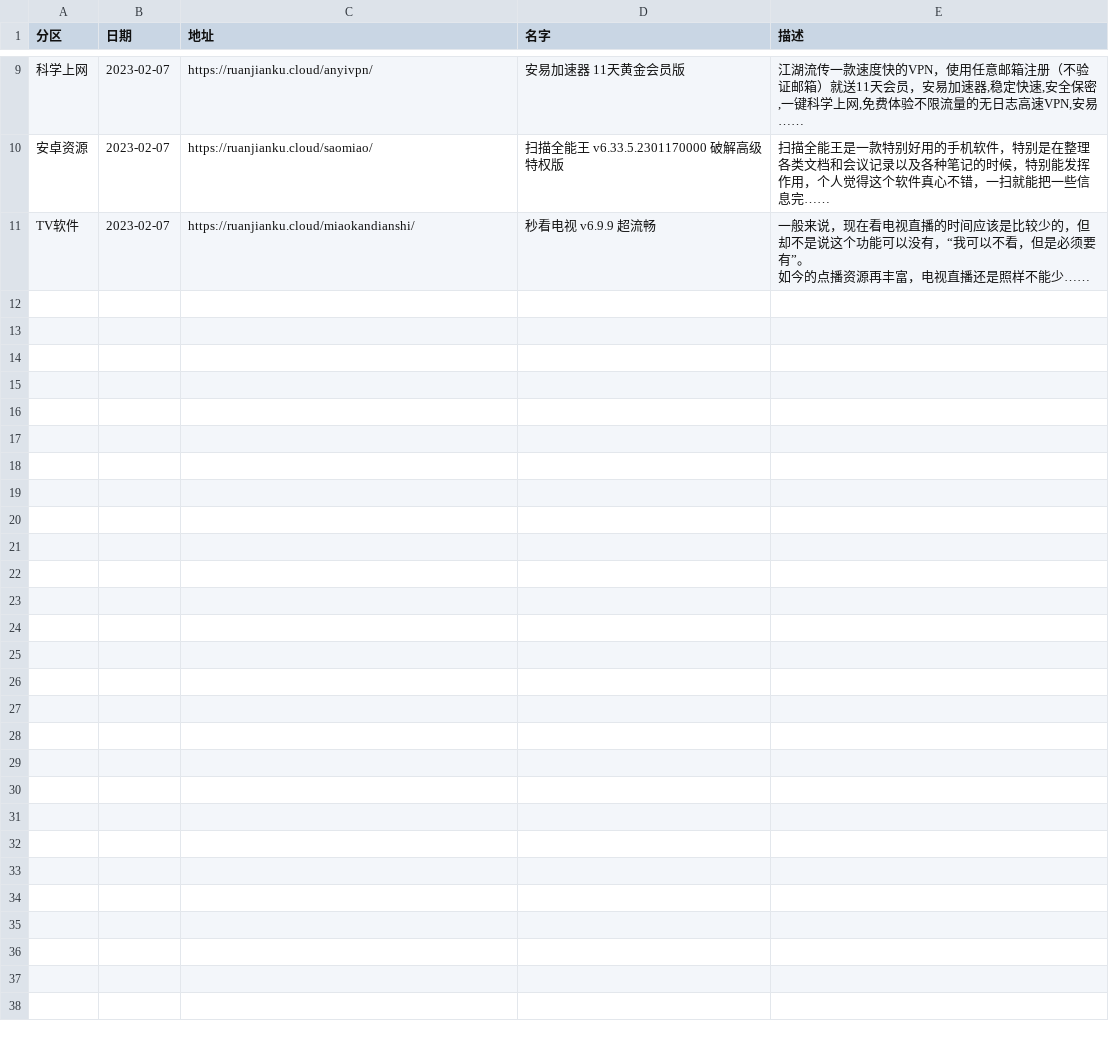
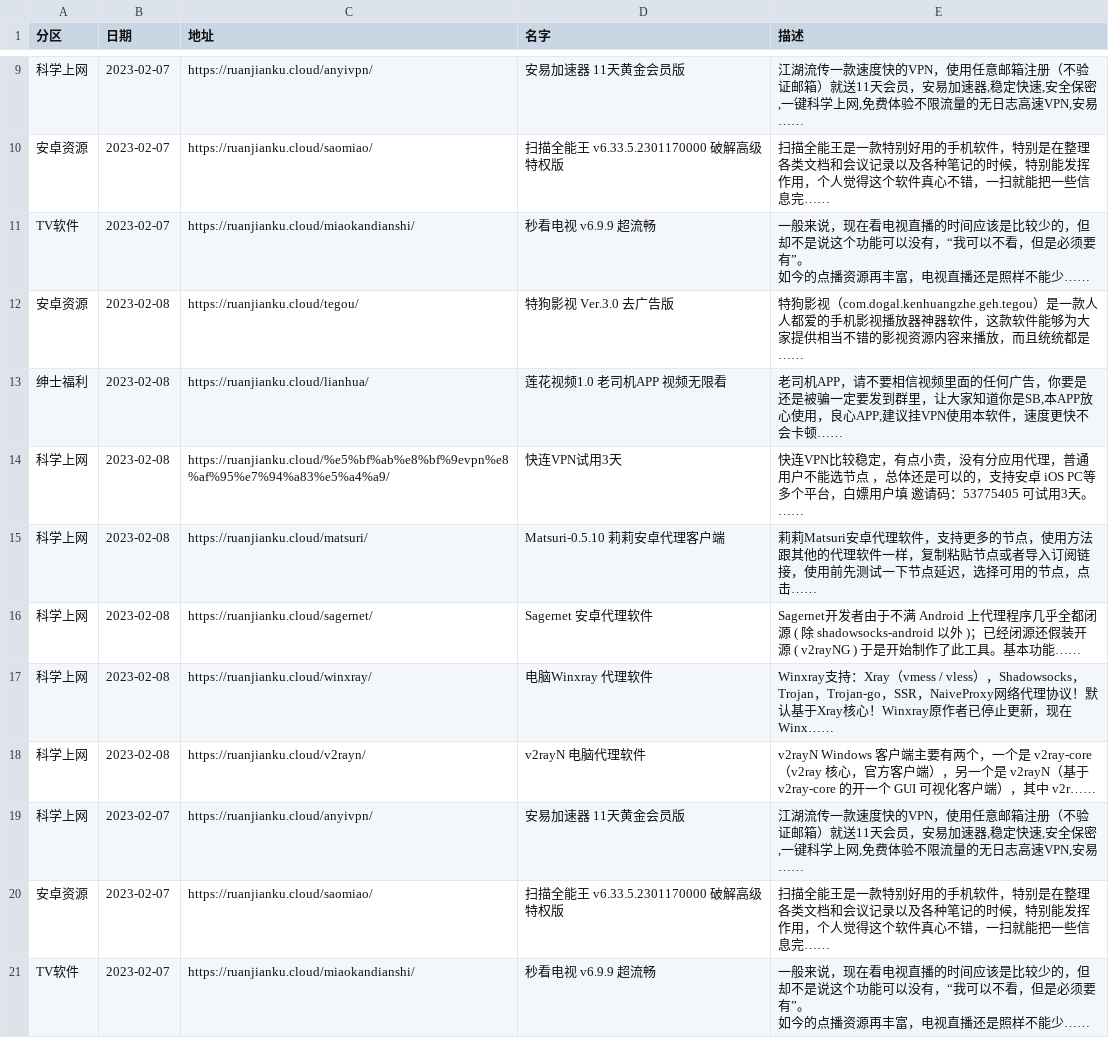
Before and after one commit to buiawpkgew1/My-Actions, a CSV file: function/rj/rj.csv, drawn as a sheet; only a part is shown, gaps mark what is left out; ↵ is a line break in a cell; the diff names each change by its address in the sheet, - before the commit and + after, or states it on an @@ line.

```diff
--- a/function/rj/rj.csv
+++ b/function/rj/rj.csv
+row 12: 安卓资源 | 2023-02-08 | https://ruanjianku.cloud/tegou/ | 特狗影视 Ver.3.0 去广告版 | 特狗影视（com.dogal.kenhuangzhe.geh.tegou）是一款人人都爱的手机影视播放器神器软件，这款软件能够为大家提供相当不错的影视资源内容来播放，而且统统都是……
+row 13: 绅士福利 | 2023-02-08 | https://ruanjianku.cloud/lianhua/ | 莲花视频1.0 老司机APP 视频无限看 | 老司机APP，请不要相信视频里面的任何广告，你要是还是被骗一定要发到群里，让大家知道你是SB,本APP放心使用，良心APP,建议挂VPN使用本软件，速度更快不会卡顿……
+row 14: 科学上网 | 2023-02-08 | https://ruanjianku.cloud/%e5%bf%ab%e8%bf%9evpn%e8%af%95%e7%94%a83%e5%a4%a9/ | 快连VPN试用3天 | 快连VPN比较稳定，有点小贵，没有分应用代理，普通用户不能选节点 ，总体还是可以的，支持安卓 iOS PC等多个平台，白嫖用户填 邀请码：53775405 可试用3天。 ↵ ……
+row 15: 科学上网 | 2023-02-08 | https://ruanjianku.cloud/matsuri/ | Matsuri-0.5.10 莉莉安卓代理客户端 | 莉莉Matsuri安卓代理软件，支持更多的节点，使用方法跟其他的代理软件一样，复制粘贴节点或者导入订阅链接，使用前先测试一下节点延迟，选择可用的节点，点击……
+row 16: 科学上网 | 2023-02-08 | https://ruanjianku.cloud/sagernet/ | Sagernet 安卓代理软件 | Sagernet开发者由于不满 Android 上代理程序几乎全都闭源 ( 除 shadowsocks-android 以外 )；已经闭源还假装开源 ( v2rayNG ) 于是开始制作了此工具。基本功能……
+row 17: 科学上网 | 2023-02-08 | https://ruanjianku.cloud/winxray/ | 电脑Winxray 代理软件 | Winxray支持：Xray（vmess / vless），Shadowsocks，Trojan，Trojan-go，SSR，NaiveProxy网络代理协议！默认基于Xray核心！Winxray原作者已停止更新，现在Winx……
+row 18: 科学上网 | 2023-02-08 | https://ruanjianku.cloud/v2rayn/ | v2rayN 电脑代理软件 | v2rayN Windows 客户端主要有两个，一个是 v2ray-core（v2ray 核心，官方客户端），另一个是 v2rayN（基于 v2ray-core 的开一个 GUI 可视化客户端），其中 v2r……
+row 19: 科学上网 | 2023-02-07 | https://ruanjianku.cloud/anyivpn/ | 安易加速器 11天黄金会员版 | 江湖流传一款速度快的VPN，使用任意邮箱注册（不验证邮箱）就送11天会员，安易加速器,稳定快速,安全保密,一键科学上网,免费体验不限流量的无日志高速VPN,安易……
+row 20: 安卓资源 | 2023-02-07 | https://ruanjianku.cloud/saomiao/ | 扫描全能王 v6.33.5.2301170000 破解高级特权版 | 扫描全能王是一款特别好用的手机软件，特别是在整理各类文档和会议记录以及各种笔记的时候，特别能发挥作用，个人觉得这个软件真心不错，一扫就能把一些信息完……
+row 21: TV软件 | 2023-02-07 | https://ruanjianku.cloud/miaokandianshi/ | 秒看电视 v6.9.9 超流畅 | 一般来说，现在看电视直播的时间应该是比较少的，但却不是说这个功能可以没有，“我可以不看，但是必须要有”。 ↵ 如今的点播资源再丰富，电视直播还是照样不能少……
```
